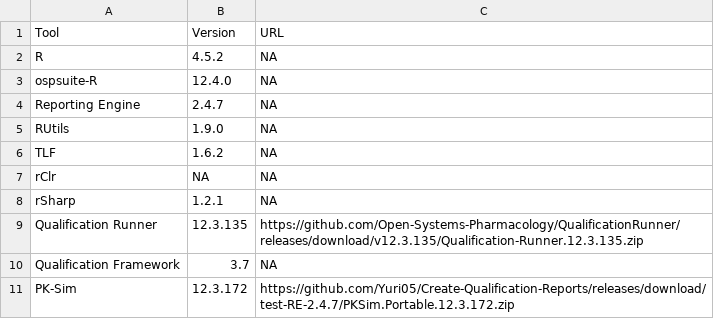
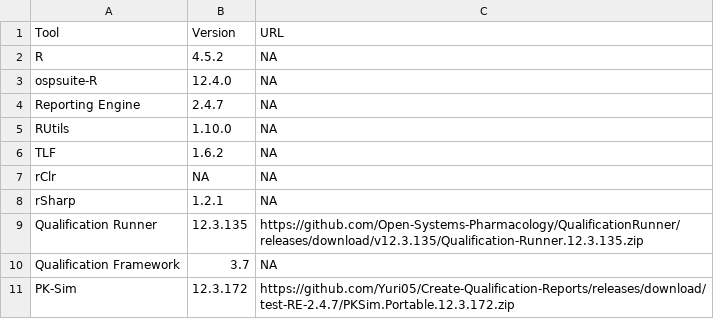
Before and after one commit to Yuri05/Create-Qualification-Reports, a CSV file: tools.csv, drawn as a sheet.

Commit message:
Update tools.csv

```diff
--- a/tools.csv
+++ b/tools.csv
@@ -4,3 +4,3 @@ ospsuite-R,12.4.0,NA
 Reporting Engine,2.4.7,NA
-RUtils,1.9.0,NA
+RUtils,1.10.0,NA
 TLF,1.6.2,NA
```
